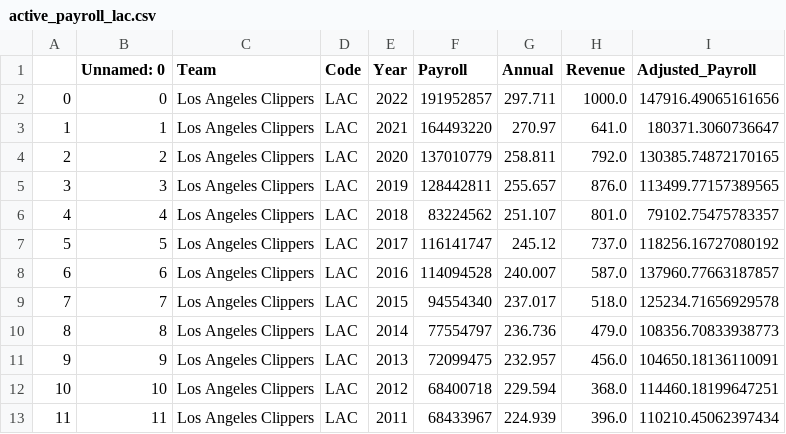
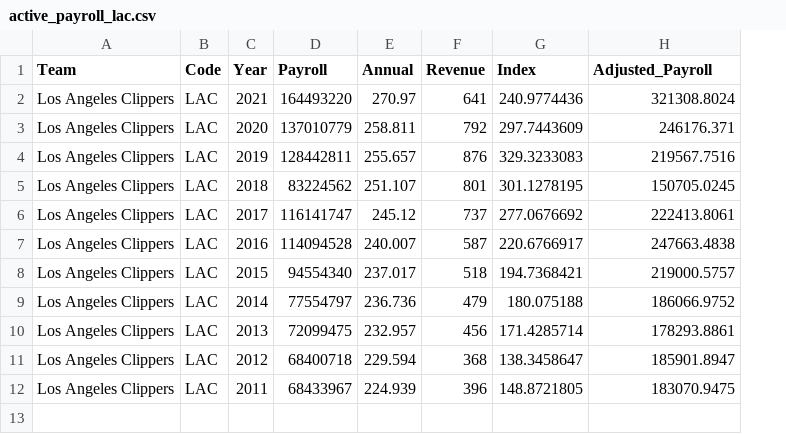
Before and after one commit to SLBlundell/slblundell.github.io, a CSV file: week4/active_payroll_lac.csv, drawn as a sheet; removed rows and columns are numbered as before the commit, all else as after; the diff names each change by its address in the sheet, - before the commit and + after, or states it on an @@ line.

```diff
--- a/week4/active_payroll_lac.csv
+++ b/week4/active_payroll_lac.csv
-column A, rows 3-13: 1 | 2 | 3 | 4 | 5 | 6 | 7 | 8 | 9 | 10 | 11
-column B (Unnamed: 0), rows 3-13: 1 | 2 | 3 | 4 | 5 | 6 | 7 | 8 | 9 | 10 | 11
+column G (Index), rows 2-12: 240.9774436 | 297.7443609 | 329.3233083 | 301.1278195 | 277.0676692 | 220.6766917 | 194.7368421 | 180.075188 | 171.4285714 | 138.3458647 | 148.8721805
-row 2: 0 | 0 | Los Angeles Clippers | LAC | 2022 | 191952857 | 297.711 | 1000.0 | 147916.49065161656
-F2 (Revenue): 641.0
+F2 (Revenue): 641
-H2 (Adjusted_Payroll): 180371.3060736647
+H2 (Adjusted_Payroll): 321308.8024
-F3 (Revenue): 792.0
+F3 (Revenue): 792
-H3 (Adjusted_Payroll): 130385.74872170165
+H3 (Adjusted_Payroll): 246176.371
-F4 (Revenue): 876.0
+F4 (Revenue): 876
-H4 (Adjusted_Payroll): 113499.77157389565
+H4 (Adjusted_Payroll): 219567.7516
-F5 (Revenue): 801.0
+F5 (Revenue): 801
-H5 (Adjusted_Payroll): 79102.75475783357
+H5 (Adjusted_Payroll): 150705.0245
-F6 (Revenue): 737.0
+F6 (Revenue): 737
-H6 (Adjusted_Payroll): 118256.16727080192
+H6 (Adjusted_Payroll): 222413.8061
-F7 (Revenue): 587.0
+F7 (Revenue): 587
-H7 (Adjusted_Payroll): 137960.77663187857
+H7 (Adjusted_Payroll): 247663.4838
-F8 (Revenue): 518.0
+F8 (Revenue): 518
-H8 (Adjusted_Payroll): 125234.71656929578
+H8 (Adjusted_Payroll): 219000.5757
-F9 (Revenue): 479.0
+F9 (Revenue): 479
-H9 (Adjusted_Payroll): 108356.70833938773
+H9 (Adjusted_Payroll): 186066.9752
-F10 (Revenue): 456.0
+F10 (Revenue): 456
-H10 (Adjusted_Payroll): 104650.18136110091
+H10 (Adjusted_Payroll): 178293.8861
-F11 (Revenue): 368.0
+F11 (Revenue): 368
-H11 (Adjusted_Payroll): 114460.18199647251
+H11 (Adjusted_Payroll): 185901.8947
-F12 (Revenue): 396.0
+F12 (Revenue): 396
-H12 (Adjusted_Payroll): 110210.45062397434
+H12 (Adjusted_Payroll): 183070.9475
```
Also changed, not shown: week4/active_payroll_atl.csv, week4/active_payroll_gsw.csv, 27 other files.
